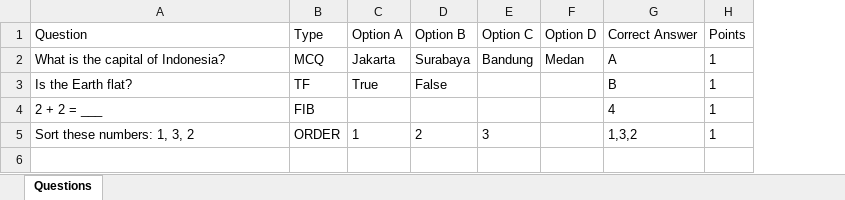
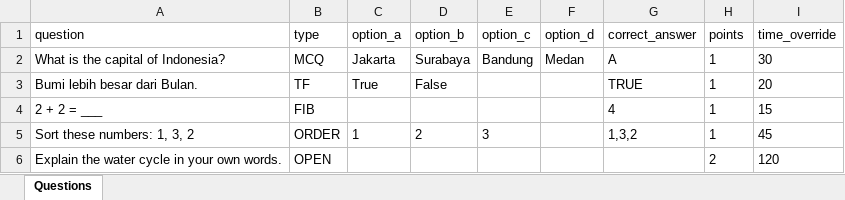
Before and after one commit to bryankwandou/zynqio, an Excel workbook: public/Zynqio_Template.xlsx, sheet Questions, drawn as a sheet; values as stored, in another font and other column widths than the file's, no borders; removed rows and columns are numbered as before the commit, all else as after; the diff names each change by its address in the sheet, - before the commit and + after, or states it on an @@ line.

Commit message:
fix: restore light mode toggle, dark default theme, navbar theme-aware, XLSX template
- Fix light mode CSS: replace html.light (never set by next-themes) with html:not(.dark)
- Set defaultTheme=dark in ThemeProvider since spec mandates dark background
- Navbar uses semantic theme CSS variables (border-border, bg-card, text-foreground, text-muted-foreground)
- Add Zynqio_Template.xlsx to public/ for static download link in import modal
- Build: 33 pages, 0 errors

Co-authored-by: Bryan Kwandou <bryan.kwandou05@gmail.com>

Co-authored-by: Bryan Kwandou <nayrbryangaming01@gmail.com>

```diff
--- a/public/Zynqio_Template.xlsx (sheet Questions)
+++ b/public/Zynqio_Template.xlsx (sheet Questions)
+column I, rows 2-5: 30 | 20 | 15 | 45
-row 1: Question | Type | Option A | Option B | Option C | Option D | Correct Answer | Points
+row 1: question | type | option_a | option_b | option_c | option_d | correct_answer | points | time_override
-A3: Is the Earth flat?
+A3: Bumi lebih besar dari Bulan.
-G3: B
+G3: TRUE
+row 6: Explain the water cycle in your own words. | OPEN |  |  |  |  |  | 2 | 120
```
Also changed, not shown: 3 other files.
